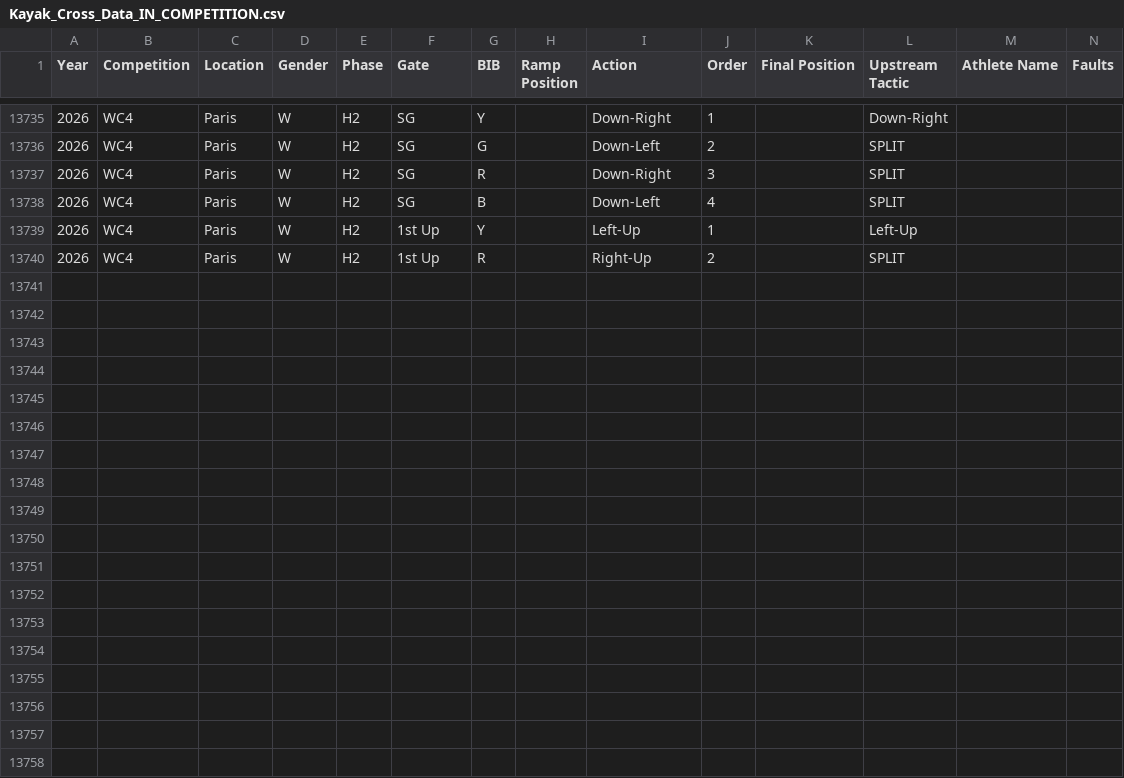
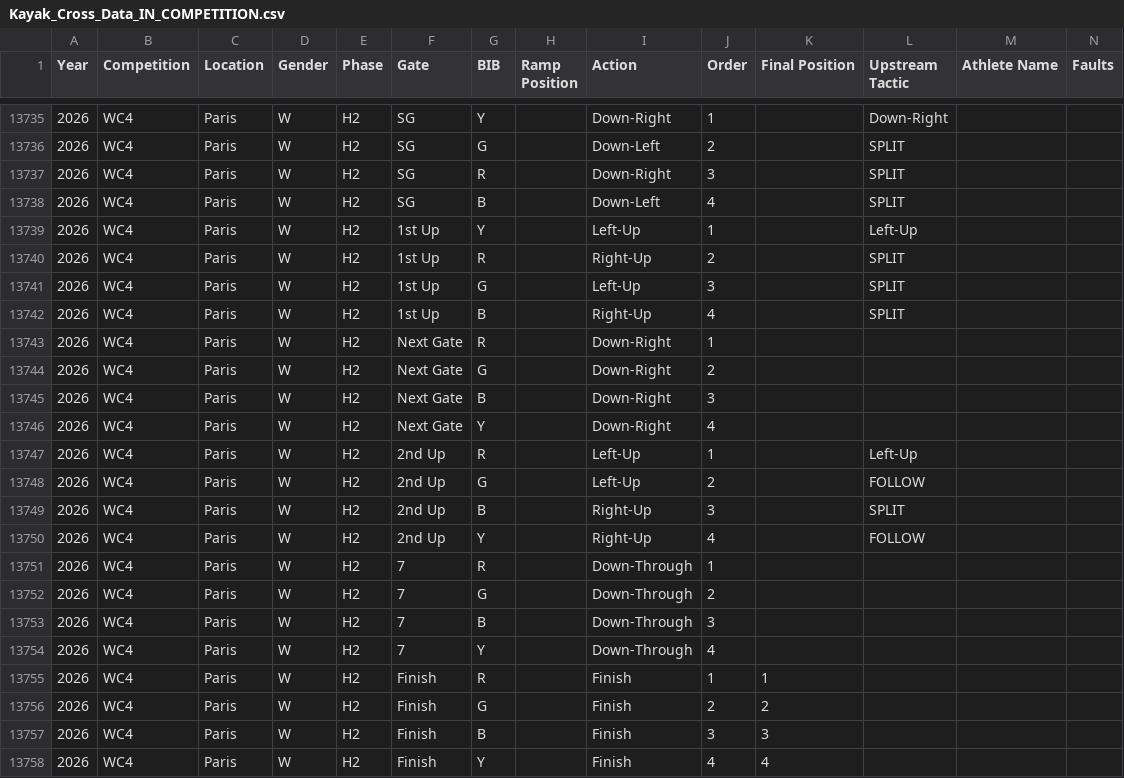
Before and after one commit to katrina-sutherland/kx_tagger, a CSV file: data/Kayak_Cross_Data_IN_COMPETITION.csv, drawn as a sheet; only a part is shown, gaps mark what is left out; rows hold the shown columns only; the diff names each change by its address in the sheet, - before the commit and + after, or states it on an @@ line.

Commit message:
Automated update for In-Competition Report: Kayak_Cross_Data_IN_COMPETITION.csv

```diff
--- a/data/Kayak_Cross_Data_IN_COMPETITION.csv
+++ b/data/Kayak_Cross_Data_IN_COMPETITION.csv
+row 13741: 2026 | WC4 | Paris | W | H2 | 1st Up | G |  | Left-Up | 3 |  | SPLIT
+row 13742: 2026 | WC4 | Paris | W | H2 | 1st Up | B |  | Right-Up | 4 |  | SPLIT
+row 13743: 2026 | WC4 | Paris | W | H2 | Next Gate | R |  | Down-Right | 1
+row 13744: 2026 | WC4 | Paris | W | H2 | Next Gate | G |  | Down-Right | 2
+row 13745: 2026 | WC4 | Paris | W | H2 | Next Gate | B |  | Down-Right | 3
+row 13746: 2026 | WC4 | Paris | W | H2 | Next Gate | Y |  | Down-Right | 4
+row 13747: 2026 | WC4 | Paris | W | H2 | 2nd Up | R |  | Left-Up | 1 |  | Left-Up
+row 13748: 2026 | WC4 | Paris | W | H2 | 2nd Up | G |  | Left-Up | 2 |  | FOLLOW
+row 13749: 2026 | WC4 | Paris | W | H2 | 2nd Up | B |  | Right-Up | 3 |  | SPLIT
+row 13750: 2026 | WC4 | Paris | W | H2 | 2nd Up | Y |  | Right-Up | 4 |  | FOLLOW
+row 13751: 2026 | WC4 | Paris | W | H2 | 7 | R |  | Down-Through | 1
+row 13752: 2026 | WC4 | Paris | W | H2 | 7 | G |  | Down-Through | 2
+row 13753: 2026 | WC4 | Paris | W | H2 | 7 | B |  | Down-Through | 3
+row 13754: 2026 | WC4 | Paris | W | H2 | 7 | Y |  | Down-Through | 4
+row 13755: 2026 | WC4 | Paris | W | H2 | Finish | R |  | Finish | 1 | 1
+row 13756: 2026 | WC4 | Paris | W | H2 | Finish | G |  | Finish | 2 | 2
+row 13757: 2026 | WC4 | Paris | W | H2 | Finish | B |  | Finish | 3 | 3
+row 13758: 2026 | WC4 | Paris | W | H2 | Finish | Y |  | Finish | 4 | 4
```
